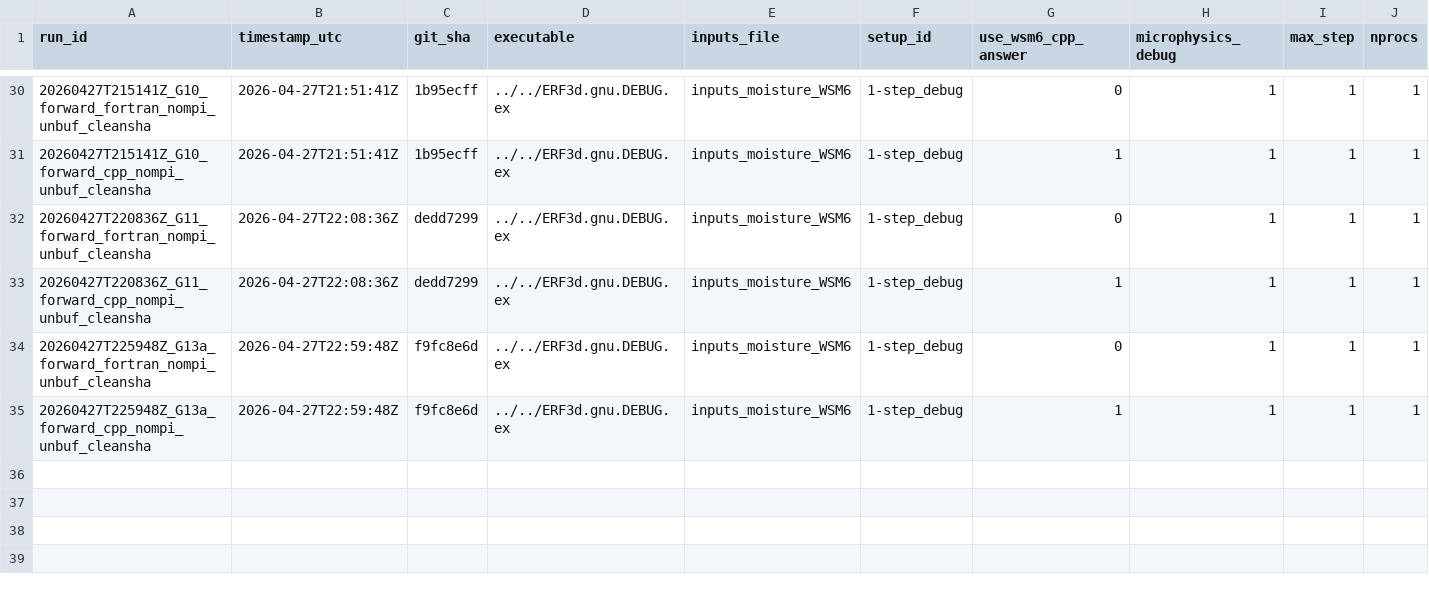
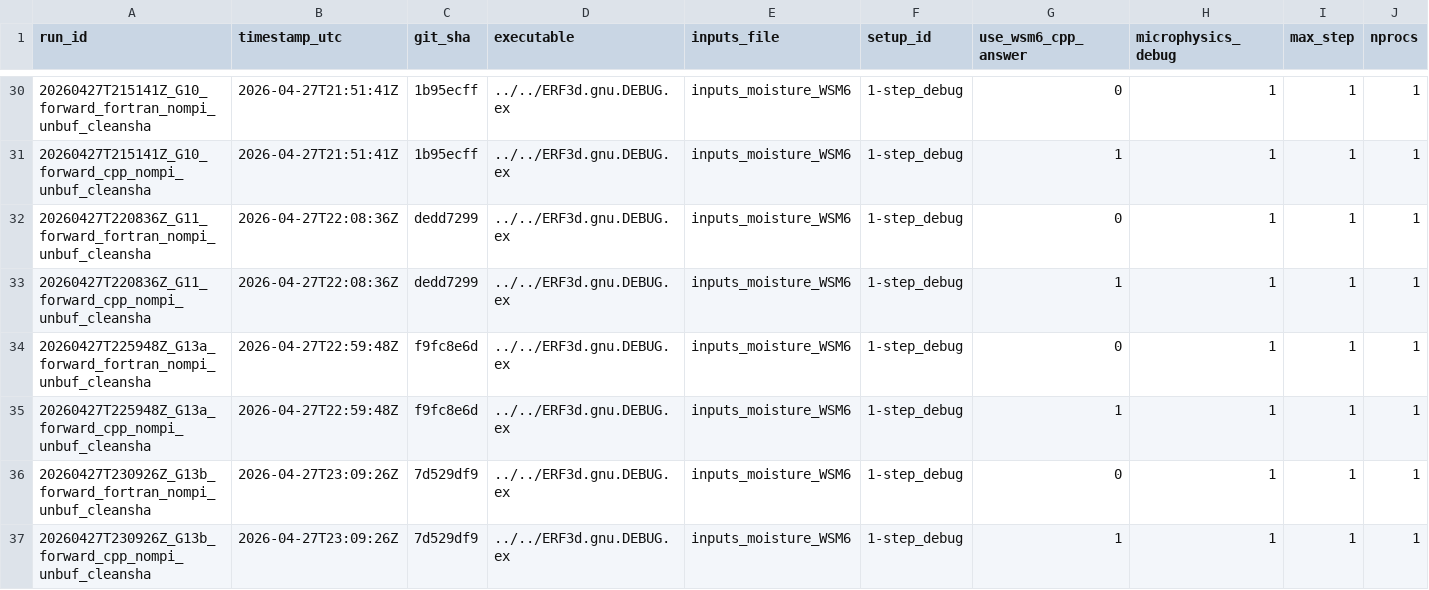
Before and after one commit to erf-model/ERF, a TSV file: Docs/wsm6_deep_dive/validation_runs.tsv, drawn as a sheet; only a part is shown, gaps mark what is left out; rows hold the shown columns only; the diff names each change by its address in the sheet, - before the commit and + after, or states it on an @@ line.

```diff
--- a/Docs/wsm6_deep_dive/validation_runs.tsv
+++ b/Docs/wsm6_deep_dive/validation_runs.tsv
+row 36: 20260427T230926Z_G13b_forward_fortran_nompi_unbuf_cleansha | 2026-04-27T23:09:26Z | 7d529df9 | ../../ERF3d.gnu.DEBUG.ex | inputs_moisture_WSM6 | 1-step_debug | 0 | 1 | 1 | 1
+row 37: 20260427T230926Z_G13b_forward_cpp_nompi_unbuf_cleansha | 2026-04-27T23:09:26Z | 7d529df9 | ../../ERF3d.gnu.DEBUG.ex | inputs_moisture_WSM6 | 1-step_debug | 1 | 1 | 1 | 1
```
Also changed, not shown: Docs/wsm6_deep_dive/validation_manifest.tsv.
